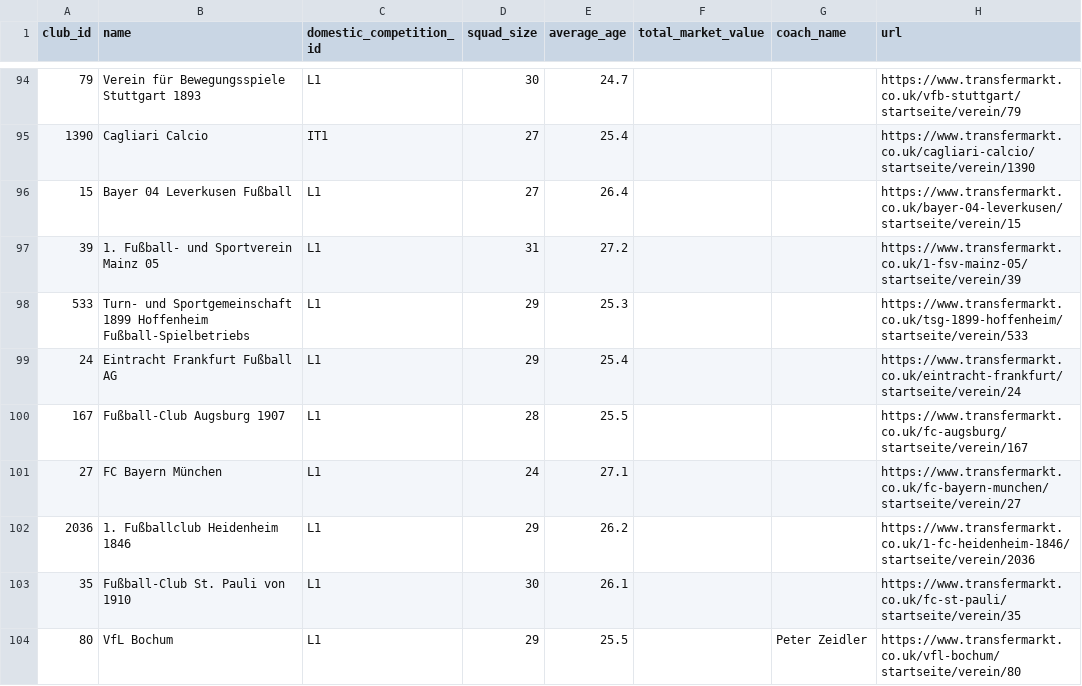
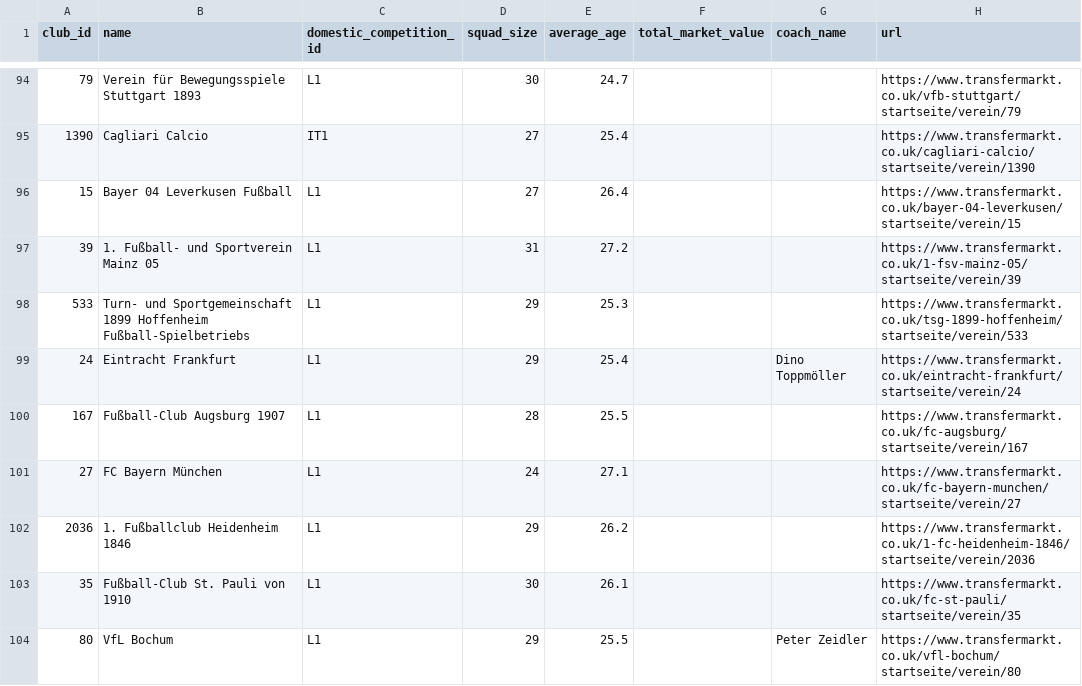
Before and after one commit to arnauddebrabant2/transfermarkt-datasets, a CSV file: data/csv/clubs.csv, drawn as a sheet; only a part is shown, gaps mark what is left out.

```diff
--- a/data/csv/clubs.csv
+++ b/data/csv/clubs.csv
@@ -98,3 +98,3 @@ club_id,name,domestic_competition_id,squad_size,average_age,total_market_value,c
 533,Turn- und Sportgemeinschaft 1899 Hoffenheim Fußball-Spielbetriebs,L1,29,25.3,,,https://www.transfermarkt.co.uk/tsg-1899-hoffenheim/startseite/verein/533
-24,Eintracht Frankfurt Fußball AG,L1,29,25.4,,,https://www.transfermarkt.co.uk/eintracht-frankfurt/startseite/verein/24
+24,Eintracht Frankfurt,L1,29,25.4,,Dino Toppmöller,https://www.transfermarkt.co.uk/eintracht-frankfurt/startseite/verein/24
 167,Fußball-Club Augsburg 1907,L1,28,25.5,,,https://www.transfermarkt.co.uk/fc-augsburg/startseite/verein/167
```
Also changed, not shown: 2 other files.
